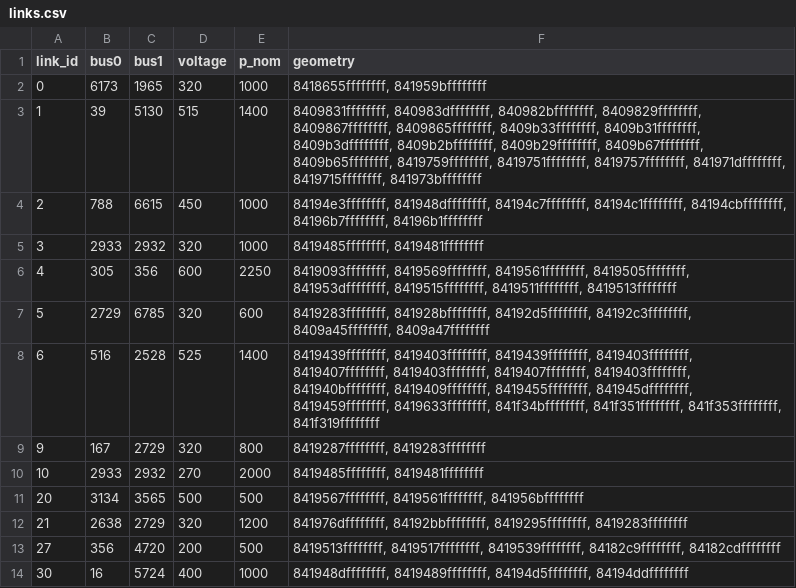
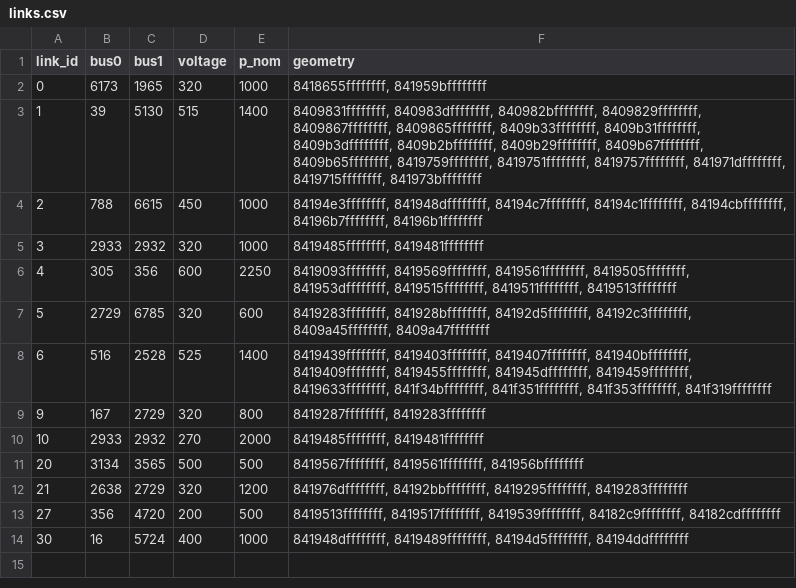
Before and after one commit to TheWorldSim/world-sim-data, a CSV file: data/grid_electrical/processed/uk/h3r4/links.csv, drawn as a sheet.

Commit message:
Fix aggregating to H3r4 grid producing lines revisting the same cell

```diff
--- a/data/grid_electrical/processed/uk/h3r4/links.csv
+++ b/data/grid_electrical/processed/uk/h3r4/links.csv
@@ -7,3 +7,3 @@ link_id,bus0,bus1,voltage,p_nom,geometry
 5,2729,6785,320,600,"8419283ffffffff, 841928bffffffff, 84192d5ffffffff, 84192c3ffffffff, 8409a45ffffffff, 8409a47ffffffff"
-6,516,2528,525,1400,"8419439ffffffff, 8419403ffffffff, 8419439ffffffff, 8419403ffffffff, 8419407ffffffff, 8419403ffffffff, 8419407ffffffff, 8419403ffffffff, 841940bffffffff, 8419409ffffffff, 8419455ffffffff, 841945dffffffff, 8419459ffffffff, 8419633ffffffff, 841f34bffffffff, 841f351ffffffff, 841f353ffffffff, 841f319ffffffff"
+6,516,2528,525,1400,"8419439ffffffff, 8419403ffffffff, 8419407ffffffff, 841940bffffffff, 8419409ffffffff, 8419455ffffffff, 841945dffffffff, 8419459ffffffff, 8419633ffffffff, 841f34bffffffff, 841f351ffffffff, 841f353ffffffff, 841f319ffffffff"
 9,167,2729,320,800,"8419287ffffffff, 8419283ffffffff"
```
Also changed, not shown: data/grid_electrical/processed/uk/h3r4/lines.csv, 2 other files.
